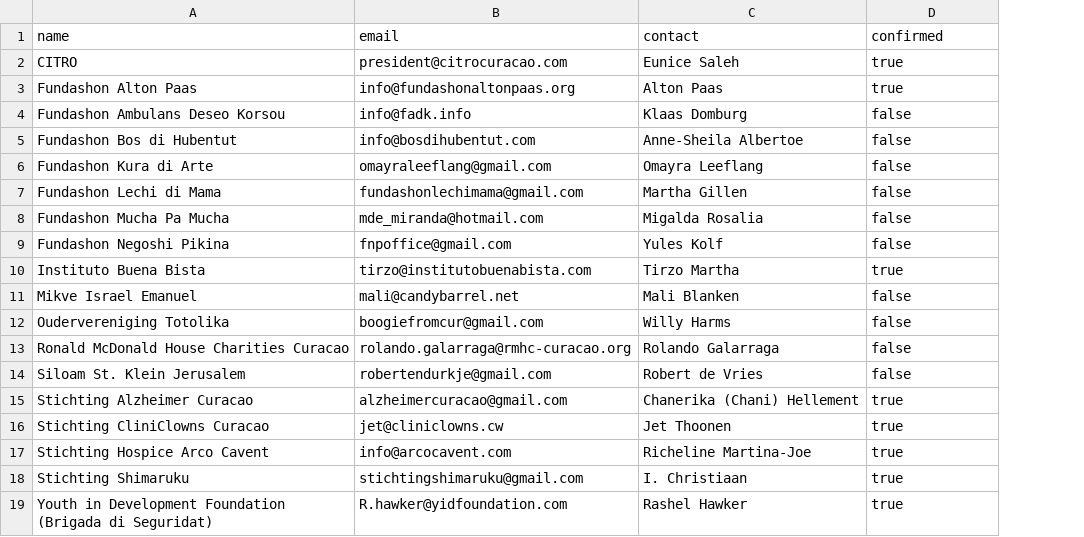
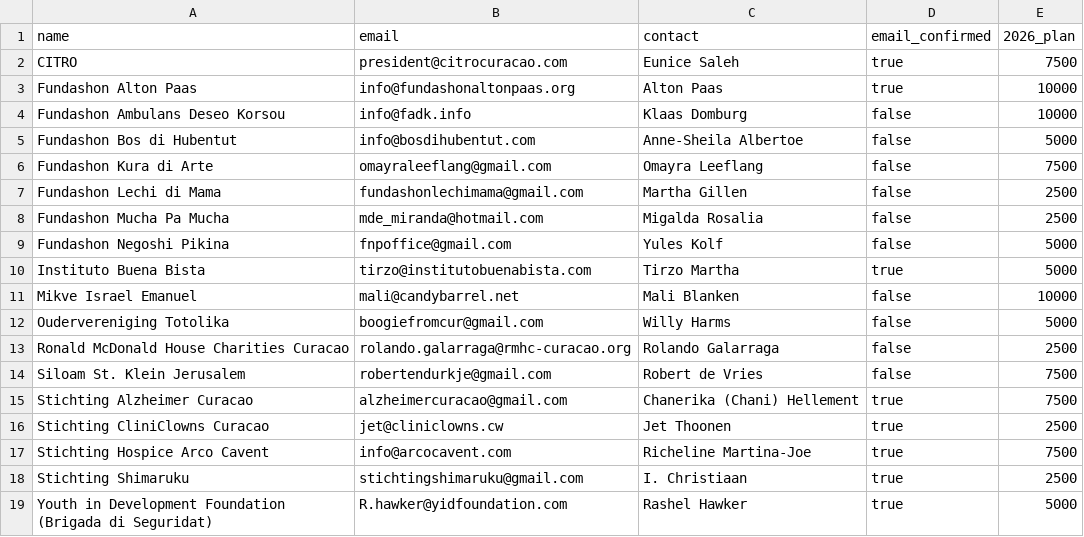
Before and after one commit to pitosalas/faes-website, a CSV file: content/contacts.csv, drawn as a sheet; the diff names each change by its address in the sheet, - before the commit and + after, or states it on an @@ line.

```diff
--- a/content/contacts.csv
+++ b/content/contacts.csv
+column E (2026_plan), rows 2-19: 7500 | 10000 | 10000 | 5000 | 7500 | 2500 | 2500 | 5000 | 5000 | 10000 | 5000 | 2500 | 7500 | 7500 | 2500 | 7500 | 2500 | 5000
-D1: confirmed
+D1: email_confirmed
```
Also changed, not shown: 45 other files.
